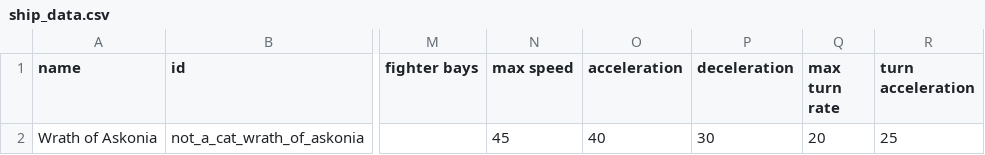
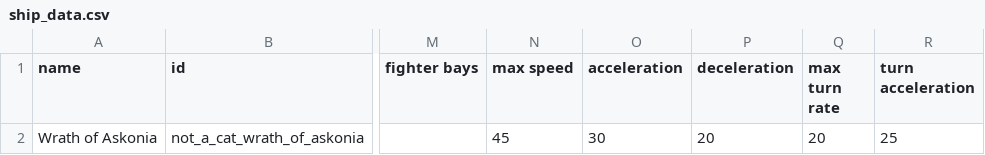
Before and after one commit to cat-person/wrath-of-askonia, a CSV file: data/hulls/ship_data.csv, drawn as a sheet; only a part is shown, gaps mark what is left out; the diff names each change by its address in the sheet, - before the commit and + after, or states it on an @@ line.

```diff
--- a/data/hulls/ship_data.csv
+++ b/data/hulls/ship_data.csv
-O2 (acceleration): 40
+O2 (acceleration): 30
-P2 (deceleration): 30
+P2 (deceleration): 20
```
Also changed, not shown: 1 other file.
